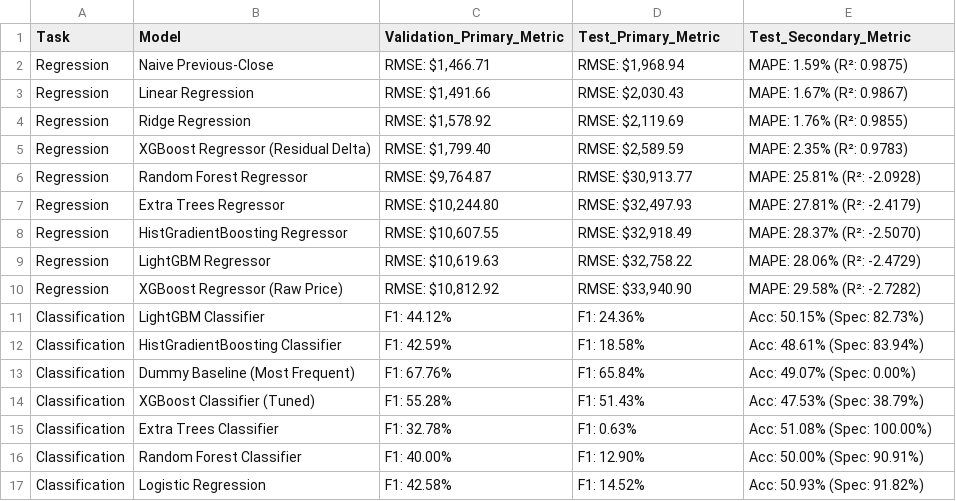
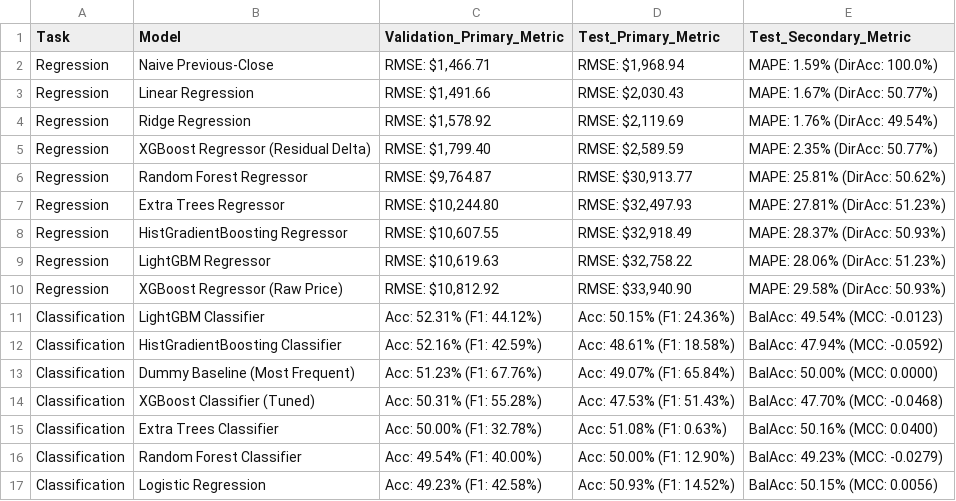
Before and after one commit to CodeWidKrish/CryptoPredict-AI, a CSV file: reports/model_comparison.csv, drawn as a sheet.

Commit message:
feat(academic-upgrade): implement 7-experiment suite, honest martingale baseline audit, 24 unit tests, and 6-tab terminal

```diff
--- a/reports/model_comparison.csv
+++ b/reports/model_comparison.csv
@@ -1,17 +1,17 @@
 Task,Model,Validation_Primary_Metric,Test_Primary_Metric,Test_Secondary_Metric
-Regression,Naive Previous-Close,"RMSE: $1,466.71","RMSE: $1,968.94",MAPE: 1.59% (R²: 0.9875)
-Regression,Linear Regression,"RMSE: $1,491.66","RMSE: $2,030.43",MAPE: 1.67% (R²: 0.9867)
-Regression,Ridge Regression,"RMSE: $1,578.92","RMSE: $2,119.69",MAPE: 1.76% (R²: 0.9855)
-Regression,XGBoost Regressor (Residual Delta),"RMSE: $1,799.40","RMSE: $2,589.59",MAPE: 2.35% (R²: 0.9783)
-Regression,Random Forest Regressor,"RMSE: $9,764.87","RMSE: $30,913.77",MAPE: 25.81% (R²: -2.0928)
-Regression,Extra Trees Regressor,"RMSE: $10,244.80","RMSE: $32,497.93",MAPE: 27.81% (R²: -2.4179)
-Regression,HistGradientBoosting Regressor,"RMSE: $10,607.55","RMSE: $32,918.49",MAPE: 28.37% (R²: -2.5070)
-Regression,LightGBM Regressor,"RMSE: $10,619.63","RMSE: $32,758.22",MAPE: 28.06% (R²: -2.4729)
-Regression,XGBoost Regressor (Raw Price),"RMSE: $10,812.92","RMSE: $33,940.90",MAPE: 29.58% (R²: -2.7282)
-Classification,LightGBM Classifier,F1: 44.12%,F1: 24.36%,Acc: 50.15% (Spec: 82.73%)
-Classification,HistGradientBoosting Classifier,F1: 42.59%,F1: 18.58%,Acc: 48.61% (Spec: 83.94%)
-Classification,Dummy Baseline (Most Frequent),F1: 67.76%,F1: 65.84%,Acc: 49.07% (Spec: 0.00%)
-Classification,XGBoost Classifier (Tuned),F1: 55.28%,F1: 51.43%,Acc: 47.53% (Spec: 38.79%)
-Classification,Extra Trees Classifier,F1: 32.78%,F1: 0.63%,Acc: 51.08% (Spec: 100.00%)
-Classification,Random Forest Classifier,F1: 40.00%,F1: 12.90%,Acc: 50.00% (Spec: 90.91%)
-Classification,Logistic Regression,F1: 42.58%,F1: 14.52%,Acc: 50.93% (Spec: 91.82%)
+Regression,Naive Previous-Close,"RMSE: $1,466.71","RMSE: $1,968.94",MAPE: 1.59% (DirAcc: 100.0%)
+Regression,Linear Regression,"RMSE: $1,491.66","RMSE: $2,030.43",MAPE: 1.67% (DirAcc: 50.77%)
+Regression,Ridge Regression,"RMSE: $1,578.92","RMSE: $2,119.69",MAPE: 1.76% (DirAcc: 49.54%)
+Regression,XGBoost Regressor (Residual Delta),"RMSE: $1,799.40","RMSE: $2,589.59",MAPE: 2.35% (DirAcc: 50.77%)
+Regression,Random Forest Regressor,"RMSE: $9,764.87","RMSE: $30,913.77",MAPE: 25.81% (DirAcc: 50.62%)
+Regression,Extra Trees Regressor,"RMSE: $10,244.80","RMSE: $32,497.93",MAPE: 27.81% (DirAcc: 51.23%)
+Regression,HistGradientBoosting Regressor,"RMSE: $10,607.55","RMSE: $32,918.49",MAPE: 28.37% (DirAcc: 50.93%)
+Regression,LightGBM Regressor,"RMSE: $10,619.63","RMSE: $32,758.22",MAPE: 28.06% (DirAcc: 51.23%)
+Regression,XGBoost Regressor (Raw Price),"RMSE: $10,812.92","RMSE: $33,940.90",MAPE: 29.58% (DirAcc: 50.93%)
+Classification,LightGBM Classifier,Acc: 52.31% (F1: 44.12%),Acc: 50.15% (F1: 24.36%),BalAcc: 49.54% (MCC: -0.0123)
+Classification,HistGradientBoosting Classifier,Acc: 52.16% (F1: 42.59%),Acc: 48.61% (F1: 18.58%),BalAcc: 47.94% (MCC: -0.0592)
+Classification,Dummy Baseline (Most Frequent),Acc: 51.23% (F1: 67.76%),Acc: 49.07% (F1: 65.84%),BalAcc: 50.00% (MCC: 0.0000)
+Classification,XGBoost Classifier (Tuned),Acc: 50.31% (F1: 55.28%),Acc: 47.53% (F1: 51.43%),BalAcc: 47.70% (MCC: -0.0468)
+Classification,Extra Trees Classifier,Acc: 50.00% (F1: 32.78%),Acc: 51.08% (F1: 0.63%),BalAcc: 50.16% (MCC: 0.0400)
+Classification,Random Forest Classifier,Acc: 49.54% (F1: 40.00%),Acc: 50.00% (F1: 12.90%),BalAcc: 49.23% (MCC: -0.0279)
+Classification,Logistic Regression,Acc: 49.23% (F1: 42.58%),Acc: 50.93% (F1: 14.52%),BalAcc: 50.15% (MCC: 0.0056)
```
Also changed, not shown: 37 other files.
